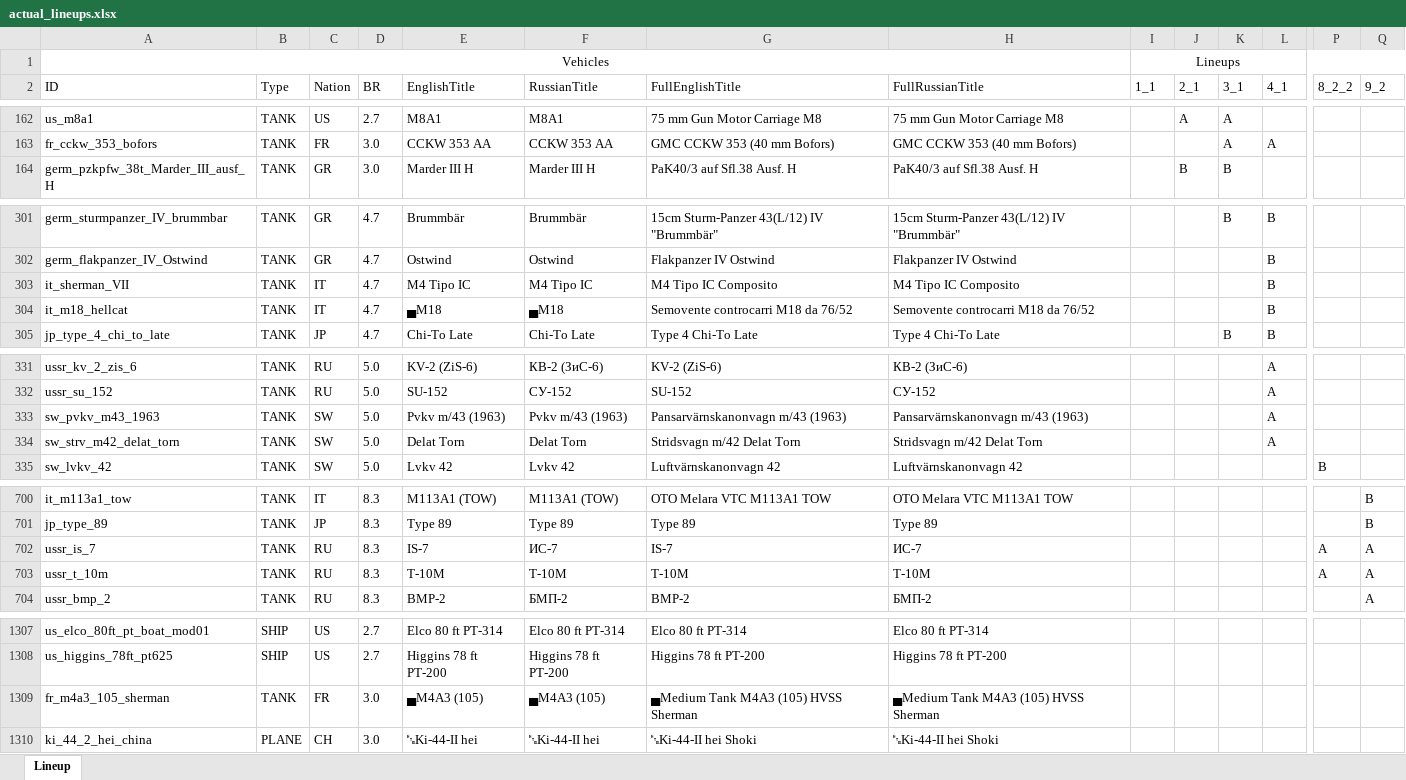
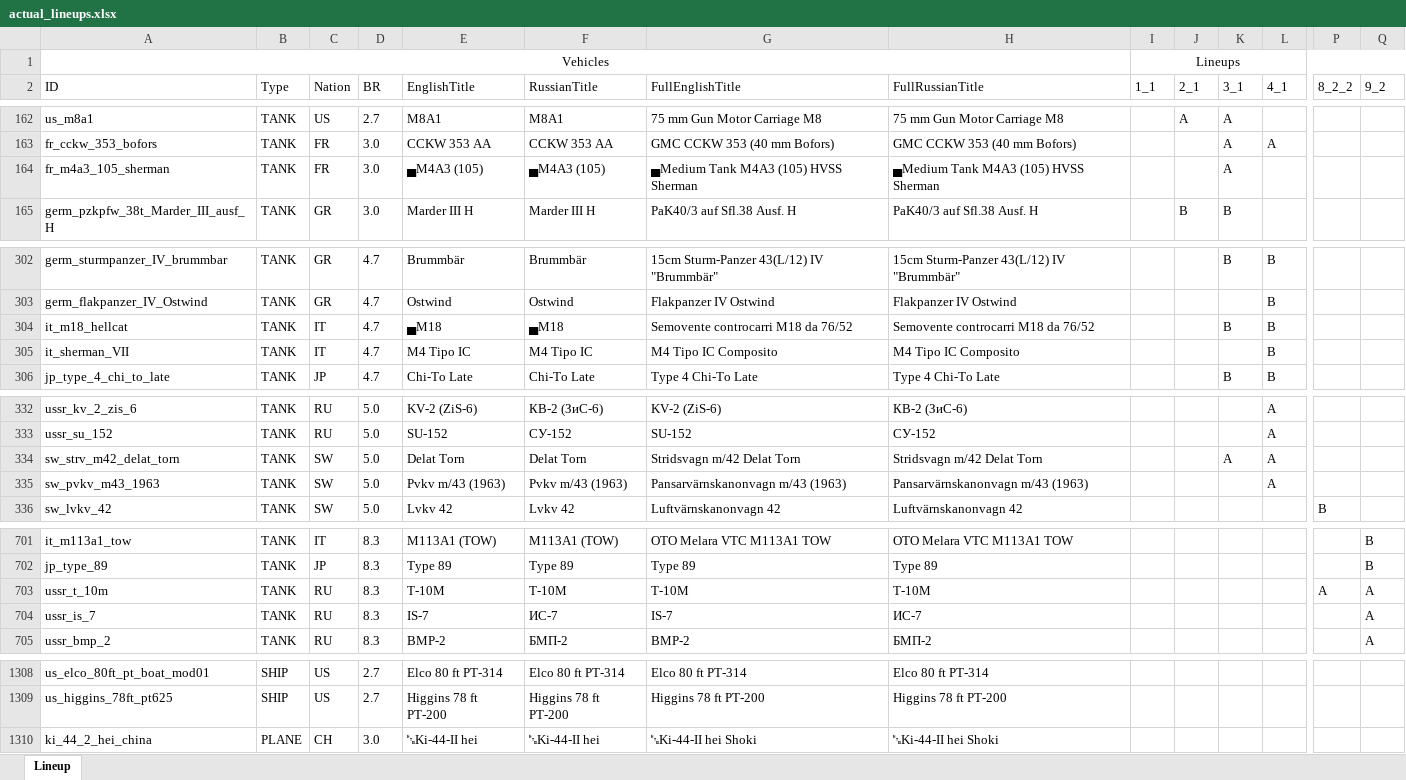
Before and after one commit to runaloop/ThunderSimLineup, an Excel workbook: actual_lineups.xlsx, sheet Lineup, drawn as a sheet; only a part is shown, gaps mark what is left out; values as stored, in another font and other column widths than the file's, no borders; table styles not drawn; removed rows and columns are numbered as before the commit, all else as after; rows hold the shown columns only; the diff covers the shown part only; the diff names each change by its address in the sheet, - before the commit and + after, or states it on an @@ line.

Commit message:
Add: Actual lineup for 3_1 and 8_2_2

```diff
--- a/actual_lineups.xlsx (sheet Lineup)
+++ b/actual_lineups.xlsx (sheet Lineup)
+row 164: fr_m4a3_105_sherman | TANK | FR | 3.0 | ▄M4A3 (105) | ▄M4A3 (105) | ▄Medium Tank M4A3 (105) HVSS Sherman | ▄Medium Tank M4A3 (105) HVSS Sherman |  |  | A
+row 304: it_m18_hellcat | TANK | IT | 4.7 | ▄M18 | ▄M18 | Semovente controcarri M18 da 76/52 | Semovente controcarri M18 da 76/52 |  |  | B | B
-row 304: it_m18_hellcat | TANK | IT | 4.7 | ▄M18 | ▄M18 | Semovente controcarri M18 da 76/52 | Semovente controcarri M18 da 76/52 |  |  |  | B
+row 334: sw_strv_m42_delat_torn | TANK | SW | 5.0 | Delat Torn | Delat Torn | Stridsvagn m/42 Delat Torn | Stridsvagn m/42 Delat Torn |  |  | A | A
-row 334: sw_strv_m42_delat_torn | TANK | SW | 5.0 | Delat Torn | Delat Torn | Stridsvagn m/42 Delat Torn | Stridsvagn m/42 Delat Torn |  |  |  | A
-row 702: ussr_is_7 | TANK | RU | 8.3 | IS-7 | ИС-7 | IS-7 | ИС-7 |  |  |  |  | A | A
+row 704: ussr_is_7 | TANK | RU | 8.3 | IS-7 | ИС-7 | IS-7 | ИС-7 |  |  |  |  |  | A
-row 1309: fr_m4a3_105_sherman | TANK | FR | 3.0 | ▄M4A3 (105) | ▄M4A3 (105) | ▄Medium Tank M4A3 (105) HVSS Sherman | ▄Medium Tank M4A3 (105) HVSS Sherman
```
Also changed, not shown: 12 edited cells elsewhere in this sheet.
